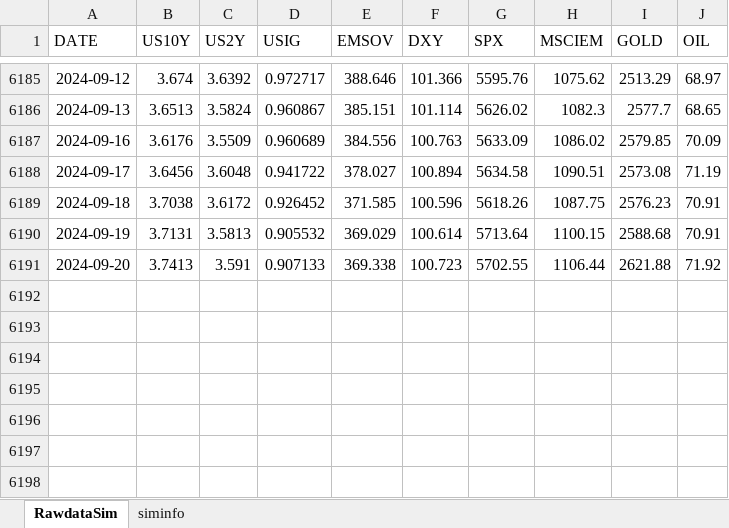
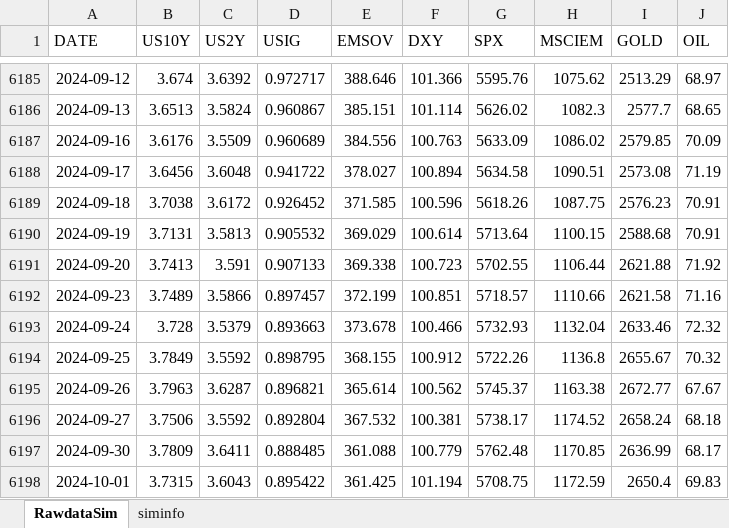
Before and after one commit to wogus337/quantamental, an Excel workbook: data/streamlit_24_sim.xlsx, sheet RawdataSim, drawn as a sheet; only a part is shown, gaps mark what is left out; values as stored, in another font and other column widths than the file's, no borders; the diff names each change by its address in the sheet, - before the commit and + after, or states it on an @@ line.

Commit message:
Add files via upload

```diff
--- a/data/streamlit_24_sim.xlsx (sheet RawdataSim)
+++ b/data/streamlit_24_sim.xlsx (sheet RawdataSim)
+row 6192: 2024-09-23 | 3.7489 | 3.5866 | 0.897457 | 372.199 | 100.851 | 5718.57 | 1110.66 | 2621.58 | 71.16
+row 6193: 2024-09-24 | 3.728 | 3.5379 | 0.893663 | 373.678 | 100.466 | 5732.93 | 1132.04 | 2633.46 | 72.32
+row 6194: 2024-09-25 | 3.7849 | 3.5592 | 0.898795 | 368.155 | 100.912 | 5722.26 | 1136.8 | 2655.67 | 70.32
+row 6195: 2024-09-26 | 3.7963 | 3.6287 | 0.896821 | 365.614 | 100.562 | 5745.37 | 1163.38 | 2672.77 | 67.67
+row 6196: 2024-09-27 | 3.7506 | 3.5592 | 0.892804 | 367.532 | 100.381 | 5738.17 | 1174.52 | 2658.24 | 68.18
+row 6197: 2024-09-30 | 3.7809 | 3.6411 | 0.888485 | 361.088 | 100.779 | 5762.48 | 1170.85 | 2636.99 | 68.17
+row 6198: 2024-10-01 | 3.7315 | 3.6043 | 0.895422 | 361.425 | 101.194 | 5708.75 | 1172.59 | 2650.4 | 69.83
```
Also changed, not shown: sheet siminfo.
